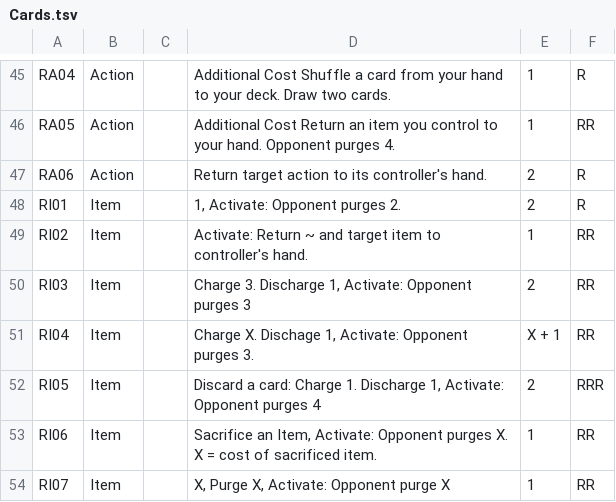
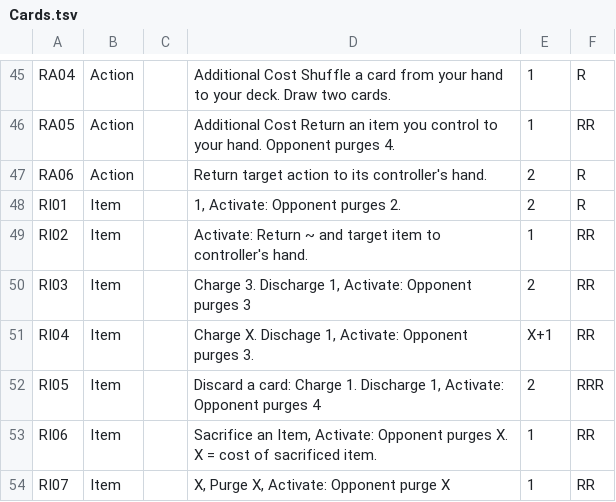
Before and after one commit to pseudohuman92/visitor-rules-engine, a TSV file: webclient/public/Cards.tsv, drawn as a sheet; only a part is shown, gaps mark what is left out.

Commit message:
Add colors to cards

```diff
--- a/webclient/public/Cards.tsv
+++ b/webclient/public/Cards.tsv
@@ -50,3 +50,3 @@ RI02	Item		Activate:    Return ~ and target item to controller's hand.	1	RR
 RI03	Item		Charge 3.   Discharge 1, Activate:    Opponent purges 3	2	RR
-RI04	Item		Charge X.  Dischage 1, Activate:   Opponent purges 3.	X + 1	RR
+RI04	Item		Charge X.  Dischage 1, Activate:   Opponent purges 3.	X+1	RR
 RI05	Item		Discard a card:    Charge 1.   Discharge 1, Activate:    Opponent purges 4	2	RRR
```
Also changed, not shown: 4 other files.
